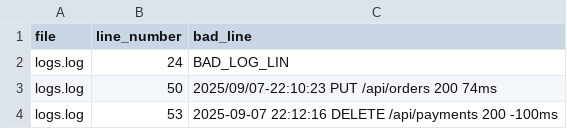
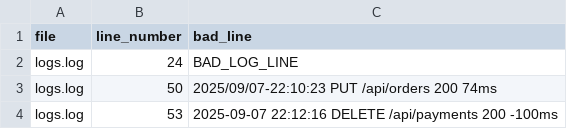
Before and after one commit to CamilaJaviera91/BeamLogAnalyzer, a CSV file: src/data/validation/log_validation_report.csv, drawn as a sheet; only a part is shown.

Commit message:
feat(data): edit data

```diff
--- a/src/data/validation/log_validation_report.csv
+++ b/src/data/validation/log_validation_report.csv
@@ -1,3 +1,3 @@
 file,line_number,bad_line
-logs.log,24,BAD_LOG_LIN
+logs.log,24,BAD_LOG_LINE
 logs.log,50,2025/09/07-22:10:23 PUT /api/orders 200 74ms
```
